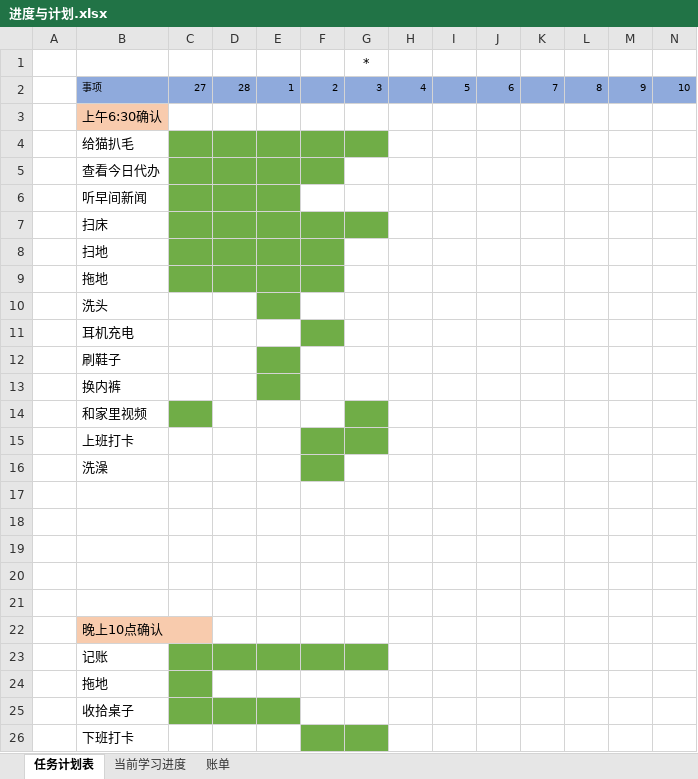
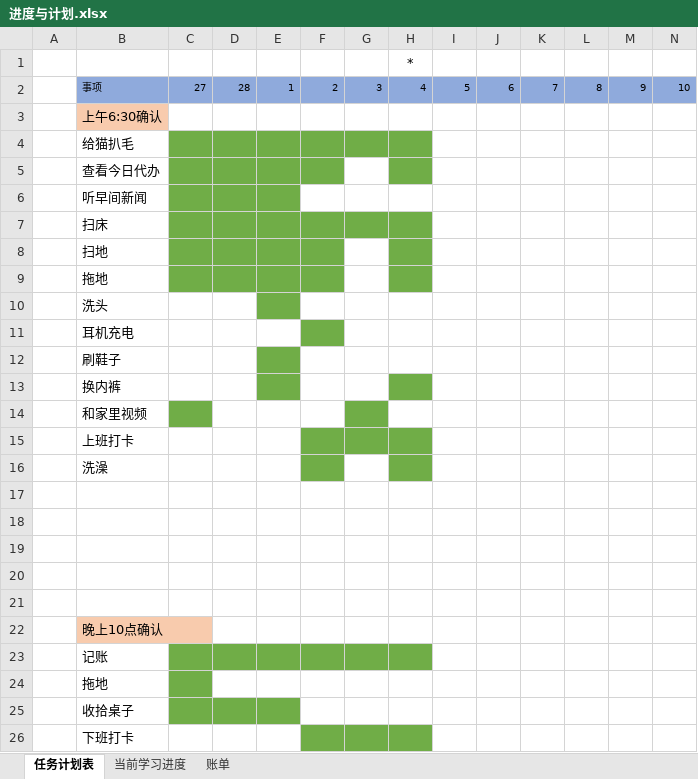
Before and after one commit to TorinMars/note, an Excel workbook: 00_files/进度与计划.xlsx, sheet 任务计划表, drawn as a sheet; only a part is shown; values as stored, in another font and other column widths than the file's, no borders; removed rows and columns are numbered as before the commit, all else as after; rows hold the shown columns only; the diff names each change by its address in the sheet, - before the commit and + after, or states it on an @@ line.

```diff
--- a/00_files/进度与计划.xlsx (sheet 任务计划表)
+++ b/00_files/进度与计划.xlsx (sheet 任务计划表)
-row 1:  |  |  |  |  |  | *
+row 1:  |  |  |  |  |  |  | *
-H4:H5 fill: none
+H4:H5 fill: #70AD47
-H7:H9 fill: none
+H7:H9 fill: #70AD47
-H13 fill: none
+H13 fill: #70AD47
-H15:H16 fill: none
+H15:H16 fill: #70AD47
-H23 fill: none
+H23 fill: #70AD47
-H26 fill: none
+H26 fill: #70AD47
```
Also changed, not shown: sheet 账单, sheet 当前学习进度, 5 other files.
